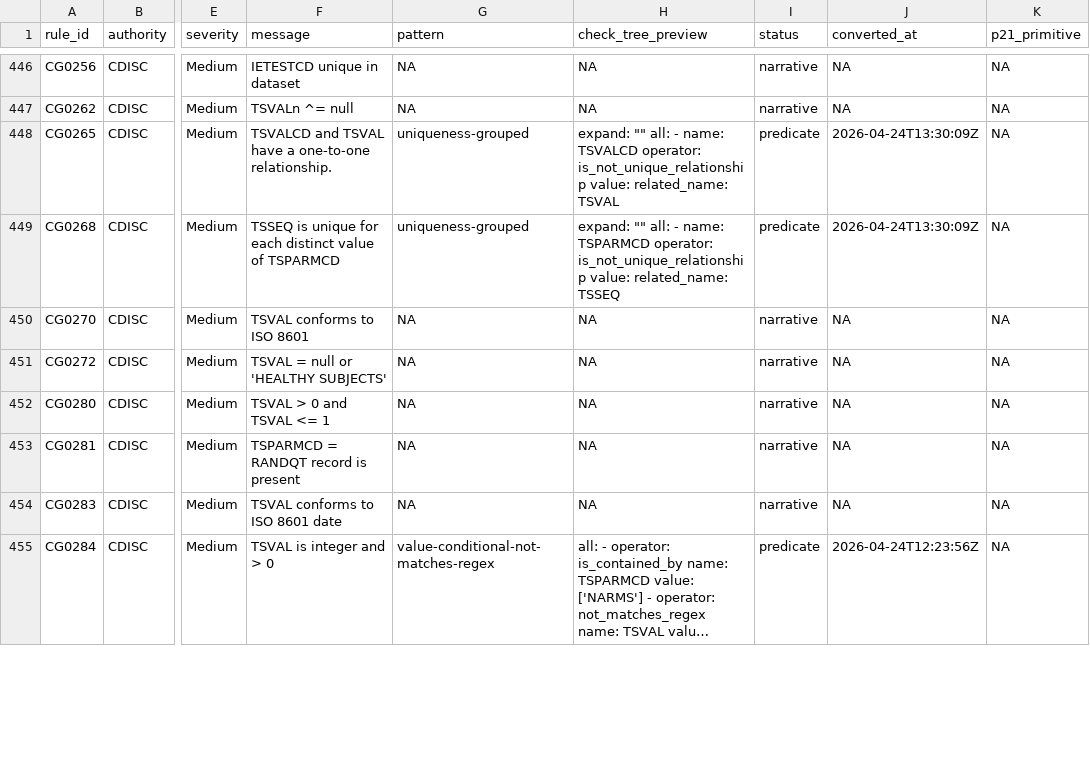
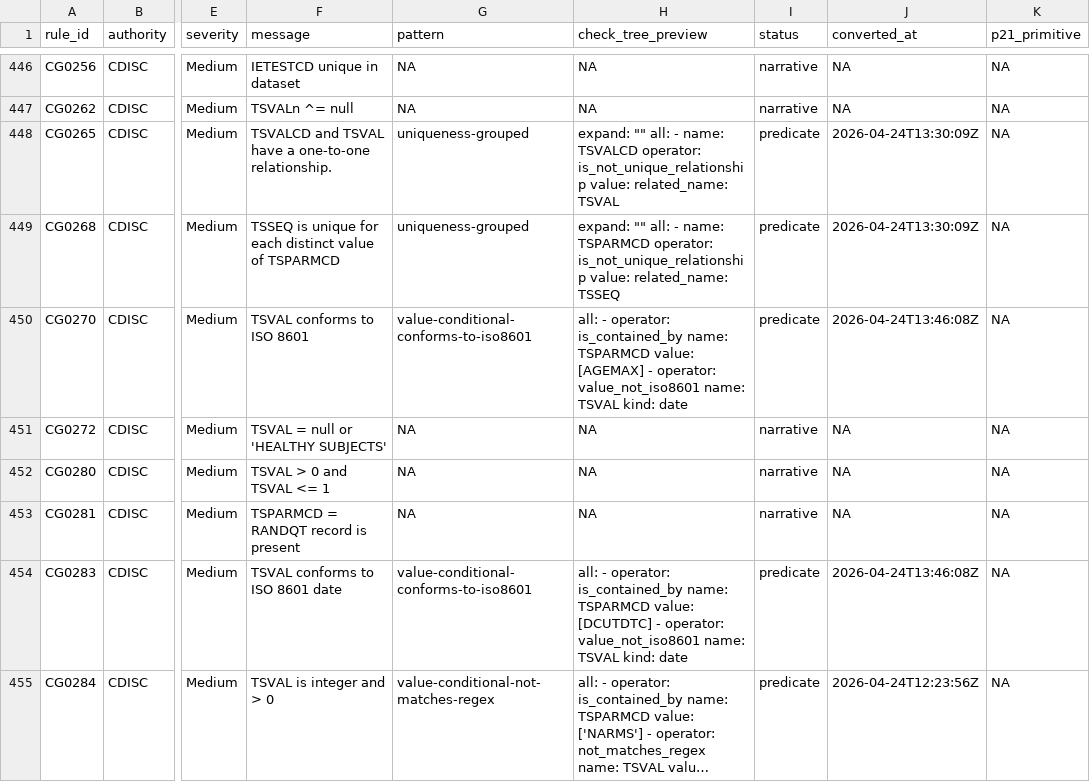
Before and after one commit to vthanik/herald, a CSV file: tools/rule-authoring/progress.csv, drawn as a sheet; only a part is shown, gaps mark what is left out; long unchanged cells end in …; the diff covers the shown part only; the diff names each change by its address in the sheet, - before the commit and + after, or states it on an @@ line.

Commit message:
rules: Q24 -- ISO 8601 conformance (7 rules)
Add op_value_not_iso8601(name, kind) that dispatches to op_invalid_date
(kind="date") or op_invalid_duration (kind="duration"). Two new patterns:

- value-conforms-to-iso8601: unconditional date/duration check
  (CG0238 --ORRES, CG0376 TDSTOFF)
- value-conditional-conforms-to-iso8601: guarded by is_contained_by
  (CG0270 AGEMAX, CG0283 DCUTDTC, CG0285 SSTDTC, CG0286 SENDTC,
  CG0289 TSVCDREF=CDISC)

All 7 rules converted to predicate; 5 tests added; rules catalog
recompiled (1814 total).

```diff
--- a/tools/rule-authoring/progress.csv
+++ b/tools/rule-authoring/progress.csv
-G450 (pattern): NA
+G450 (pattern): value-conditional-conforms-to-iso8601
-H450 (check_tree_preview): NA
+H450 (check_tree_preview): all: - operator: is_contained_by name: TSPARMCD value: [AGEMAX] - operator: value_not_iso8601 name: TSVAL kind: date
-I450 (status): narrative
+I450 (status): predicate
-J450 (converted_at): NA
+J450 (converted_at): 2026-04-24T13:46:08Z
-G454 (pattern): NA
+G454 (pattern): value-conditional-conforms-to-iso8601
-H454 (check_tree_preview): NA
+H454 (check_tree_preview): all: - operator: is_contained_by name: TSPARMCD value: [DCUTDTC] - operator: value_not_iso8601 name: TSVAL kind: date
-I454 (status): narrative
+I454 (status): predicate
-J454 (converted_at): NA
+J454 (converted_at): 2026-04-24T13:46:08Z
```
Also changed, not shown: 20 edited cells elsewhere in this file, 20 other files.
